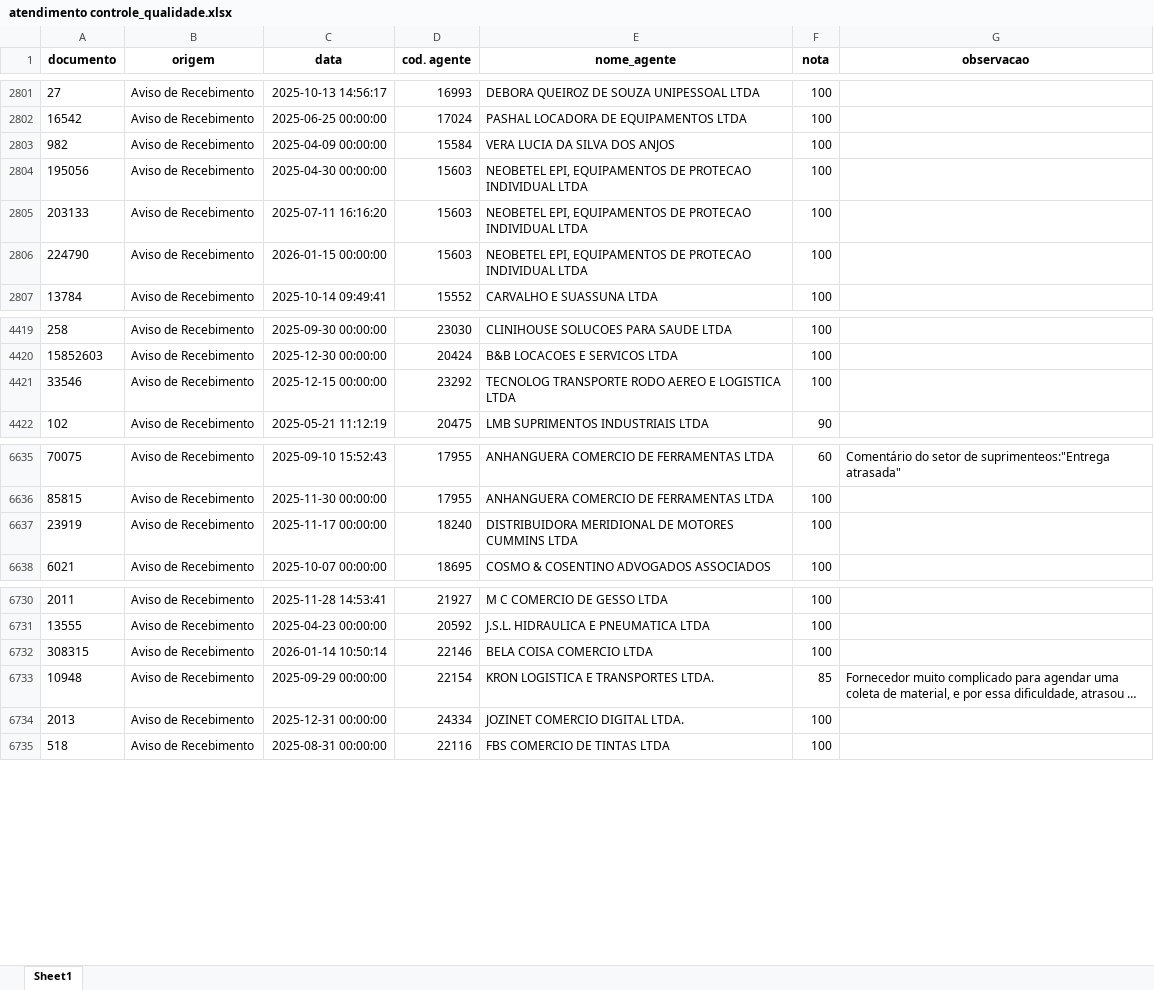
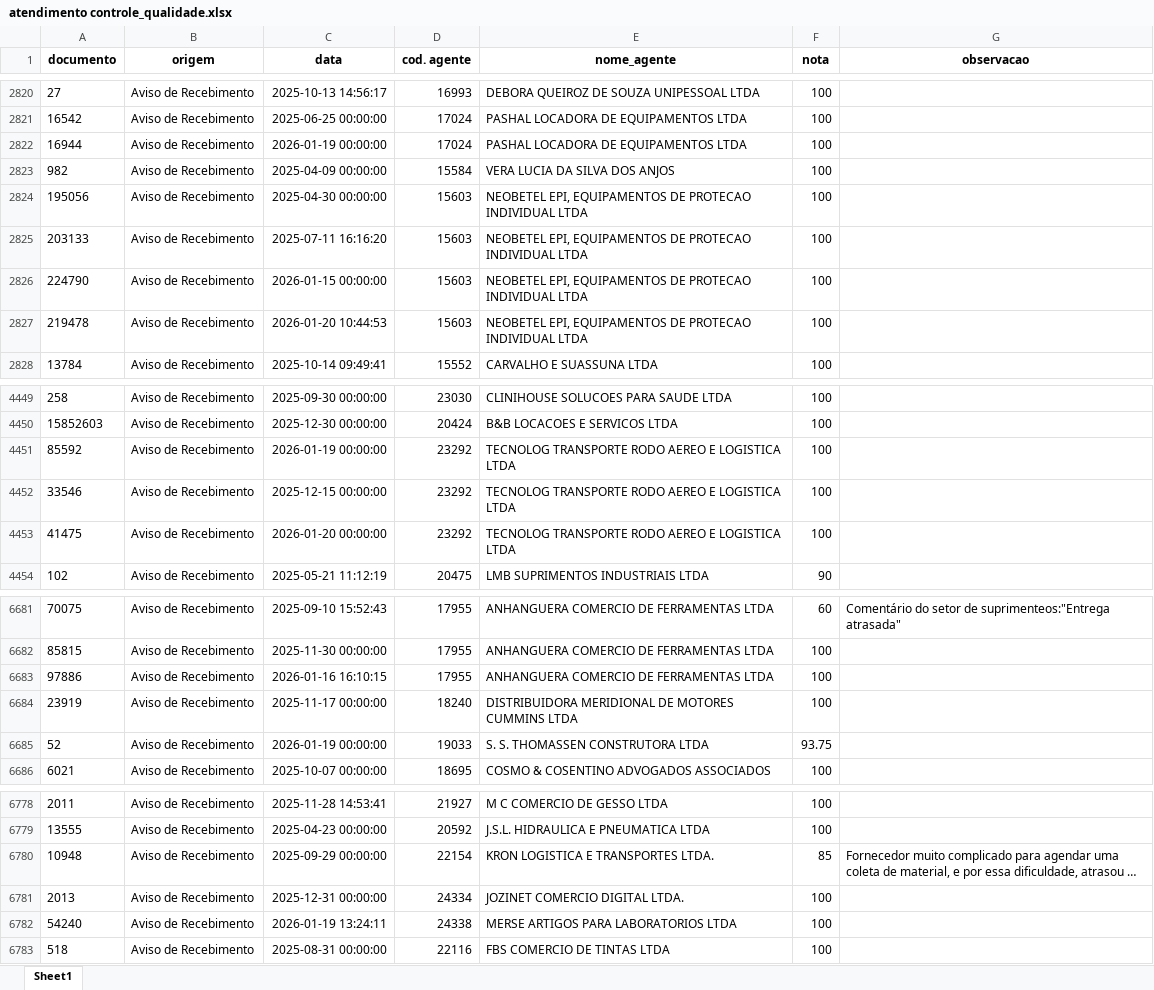
Before and after one commit to LICASKJS/mapaindicador-engeman, an Excel workbook: dados/atendimento controle_qualidade.xlsx, sheet Sheet1, drawn as a sheet; only a part is shown, gaps mark what is left out; long unchanged cells end in …; values as stored, in another font and other column widths than the file's, no borders; removed rows and columns are numbered as before the commit, all else as after; the diff covers the shown part only; the diff names each change by its address in the sheet, - before the commit and + after, or states it on an @@ line.

```diff
--- a/dados/atendimento controle_qualidade.xlsx (sheet Sheet1)
+++ b/dados/atendimento controle_qualidade.xlsx (sheet Sheet1)
+row 2822: 16944 | Aviso de Recebimento | 2026-01-19 00:00:00 | 17024 | PASHAL LOCADORA DE EQUIPAMENTOS LTDA | 100
+row 2827: 219478 | Aviso de Recebimento | 2026-01-20 10:44:53 | 15603 | NEOBETEL EPI, EQUIPAMENTOS DE PROTECAO INDIVIDUAL LTDA | 100
+row 4451: 85592 | Aviso de Recebimento | 2026-01-19 00:00:00 | 23292 | TECNOLOG TRANSPORTE RODO AEREO E LOGISTICA LTDA | 100
+row 4453: 41475 | Aviso de Recebimento | 2026-01-20 00:00:00 | 23292 | TECNOLOG TRANSPORTE RODO AEREO E LOGISTICA LTDA | 100
+row 6683: 97886 | Aviso de Recebimento | 2026-01-16 16:10:15 | 17955 | ANHANGUERA COMERCIO DE FERRAMENTAS LTDA | 100
+row 6685: 52 | Aviso de Recebimento | 2026-01-19 00:00:00 | 19033 | S. S. THOMASSEN CONSTRUTORA LTDA | 93.75
-row 6732: 308315 | Aviso de Recebimento | 2026-01-14 10:50:14 | 22146 | BELA COISA COMERCIO LTDA | 100
+row 6782: 54240 | Aviso de Recebimento | 2026-01-19 13:24:11 | 24338 | MERSE ARTIGOS PARA LABORATORIOS LTDA | 100
```
Also changed, not shown: 120 added rows, 30 removed rows and 1 edited cell elsewhere in this sheet, dados/fornecedores_homologados.xlsx.
